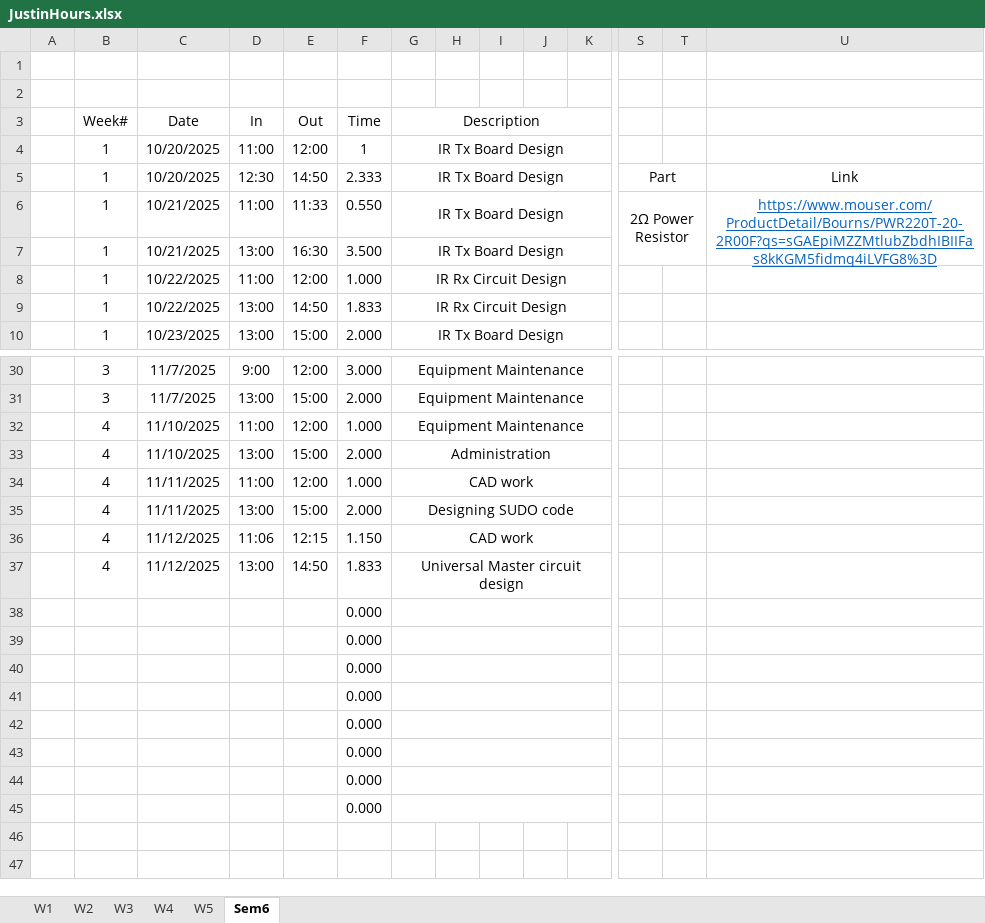
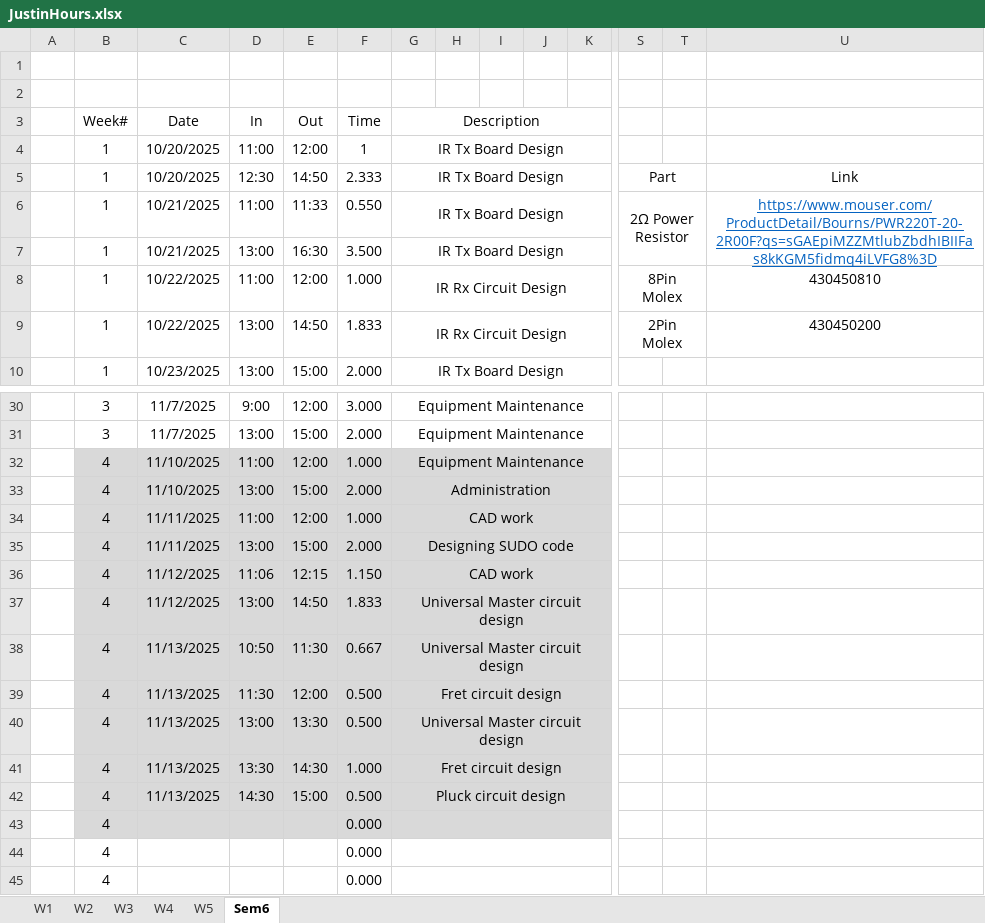
Before and after one commit to ju8t1n203/Midi-Bass-Guitar, an Excel workbook: JustinHours.xlsx, sheet Sem6, drawn as a sheet; only a part is shown, gaps mark what is left out; values as stored, in another font and other column widths than the file's, no borders; removed rows and columns are numbered as before the commit, all else as after; rows hold the shown columns only; the diff names each change by its address in the sheet, - before the commit and + after, or states it on an @@ line.

Commit message:
made new master, pluck and fret circuits

```diff
--- a/JustinHours.xlsx (sheet Sem6)
+++ b/JustinHours.xlsx (sheet Sem6)
-S8: (empty)
+S8: 8Pin Molex
+S8:T8 merged
-U8: (empty)
+U8: 430450810
-S9: (empty)
+S9: 2Pin Molex
+S9:T9 merged
-U9: (empty)
+U9: 430450200
-B32:K37 fill: none
+B32:K37 fill: #D9D9D9
-row 38:  |  |  |  |  | 0.000
-row 39:  |  |  |  |  | 0.000
-row 40:  |  |  |  |  | 0.000
-row 41:  |  |  |  |  | 0.000
-row 42:  |  |  |  |  | 0.000
-row 43:  |  |  |  |  | 0.000
-row 44:  |  |  |  |  | 0.000
-row 45:  |  |  |  |  | 0.000
+row 38:  | 4 | 11/13/2025 | 10:50 | 11:30 | 0.667 | Universal Master circuit design
+row 39:  | 4 | 11/13/2025 | 11:30 | 12:00 | 0.500 | Fret circuit design
+row 40:  | 4 | 11/13/2025 | 13:00 | 13:30 | 0.500 | Universal Master circuit design
+row 41:  | 4 | 11/13/2025 | 13:30 | 14:30 | 1.000 | Fret circuit design
+row 42:  | 4 | 11/13/2025 | 14:30 | 15:00 | 0.500 | Pluck circuit design
+row 43:  | 4 |  |  |  | 0.000
+row 44:  | 4 |  |  |  | 0.000
+row 45:  | 4 |  |  |  | 0.000
```
Also changed, not shown: 22 other files.
